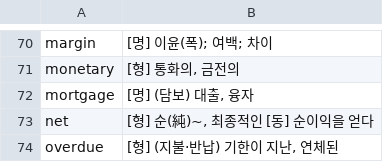
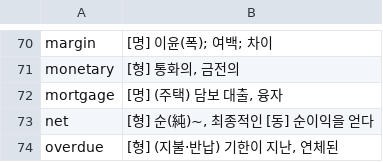
Before and after one commit to Clorinde-L/smart-voca, a TSV file: ai-agent/claude/261021_토익단어2000/data/04_재무_회계_경제.tsv, drawn as a sheet; only a part is shown, gaps mark what is left out.

```diff
--- a/ai-agent/claude/261021_토익단어2000/data/04_재무_회계_경제.tsv
+++ b/ai-agent/claude/261021_토익단어2000/data/04_재무_회계_경제.tsv
@@ -71,3 +71,3 @@ margin	[명] 이윤(폭); 여백; 차이
 monetary	[형] 통화의, 금전의
-mortgage	[명] (담보) 대출, 융자
+mortgage	[명] (주택) 담보 대출, 융자
 net	[형] 순(純)~, 최종적인 [동] 순이익을 얻다
```
Also changed, not shown: ai-agent/claude/261021_토익단어2000/data/02_인사_채용_교육.tsv, ai-agent/claude/261021_토익단어2000/data/03_마케팅_영업_고객.tsv, 4 other files.
